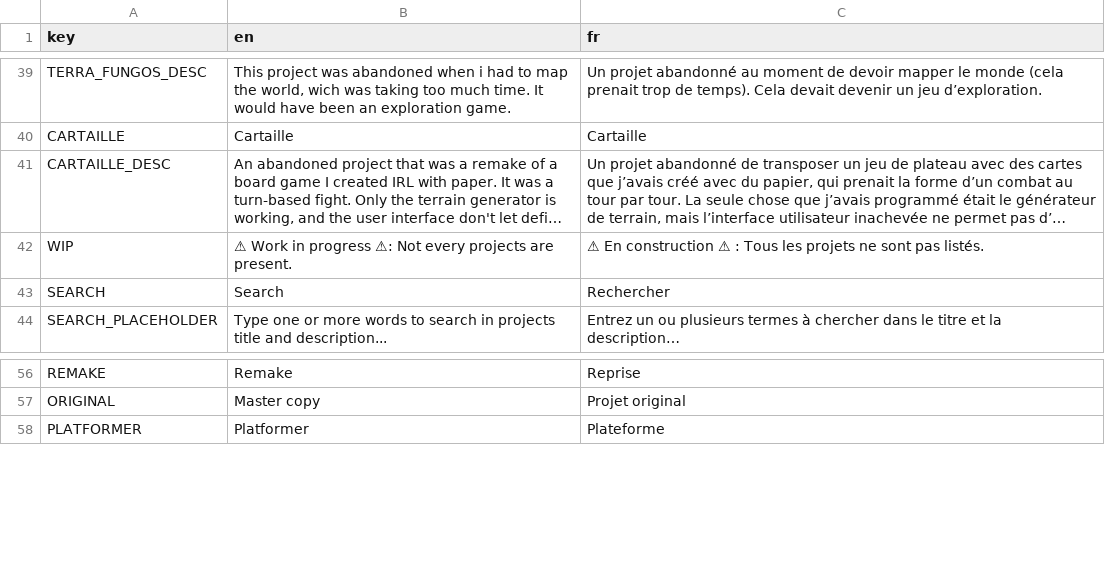
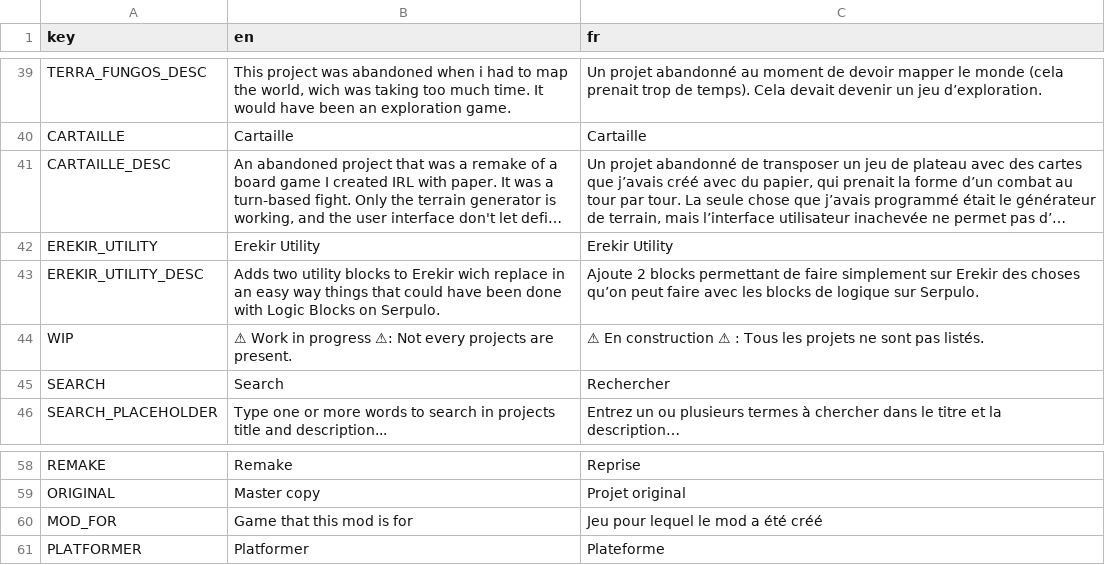
Before and after one commit to xorblo-doitus/projects, a CSV file: docs/assets/data/translations.csv, drawn as a sheet; only a part is shown, gaps mark what is left out; long unchanged cells end in …; the diff names each change by its address in the sheet, - before the commit and + after, or states it on an @@ line.

Commit message:
Added 1 project (Erekir Utility)

```diff
--- a/docs/assets/data/translations.csv
+++ b/docs/assets/data/translations.csv
+row 42: EREKIR_UTILITY | Erekir Utility | Erekir Utility
+row 43: EREKIR_UTILITY_DESC | Adds two utility blocks to Erekir wich replace in an easy way things that could have been done with Logic Blocks on Serpulo. | Ajoute 2 blocks permettant de faire simplement sur Erekir des choses qu’on peut faire avec les blocks de logique sur Serpulo.
+row 60: MOD_FOR | Game that this mod is for | Jeu pour lequel le mod a été créé
```
Also changed, not shown: docs/assets/data/projects.csv, 2 other files.
